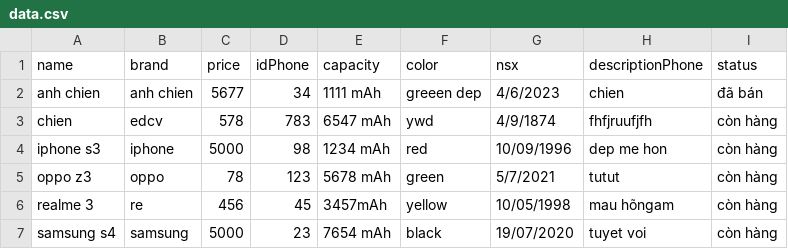
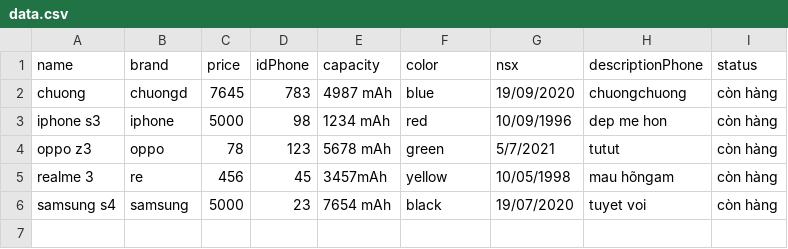
Before and after one commit to chienpro1605/castudy_modul2_quan_ly_dien_thoai, a CSV file: data.csv, drawn as a sheet; removed rows and columns are numbered as before the commit, all else as after; the diff names each change by its address in the sheet, - before the commit and + after, or states it on an @@ line.

```diff
--- a/data.csv
+++ b/data.csv
-row 2: anh chien | anh chien | 5677 | 34 | 1111 mAh | greeen dep | 4/6/2023 | chien | đã bán
-row 3: chien | edcv | 578 | 783 | 6547 mAh | ywd | 4/9/1874 | fhfjruufjfh | còn hàng
+row 2: chuong | chuongd | 7645 | 783 | 4987 mAh | blue | 19/09/2020 | chuongchuong | còn hàng
```
Also changed, not shown: billdata.csv, 11 other files.
